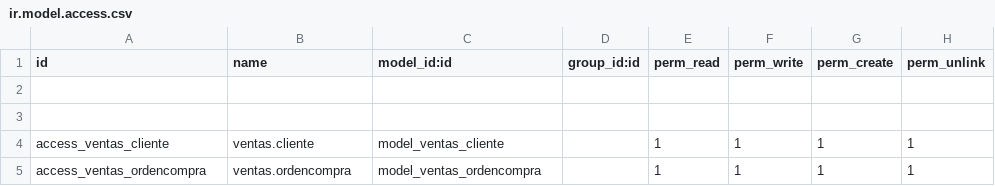
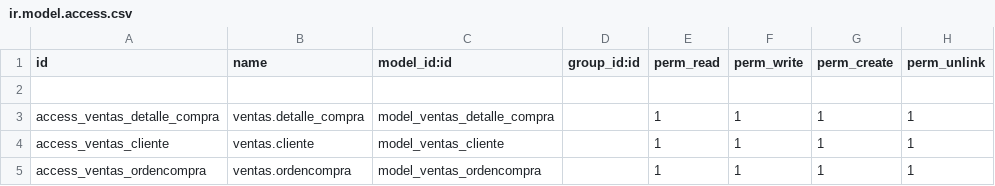
Before and after one commit to RobertoAntonio95/Proyecto_web, a CSV file: ventas/security/ir.model.access.csv, drawn as a sheet.

Commit message:
Agregue modulo detalle orden compra

```diff
--- a/ventas/security/ir.model.access.csv
+++ b/ventas/security/ir.model.access.csv
@@ -2,3 +2,3 @@ id,name,model_id:id,group_id:id,perm_read,perm_write,perm_create,perm_unlink
 
-
+access_ventas_detalle_compra,ventas.detalle_compra,model_ventas_detalle_compra,,1,1,1,1
 access_ventas_cliente,ventas.cliente,model_ventas_cliente,,1,1,1,1
```
Also changed, not shown: 5 other files.
